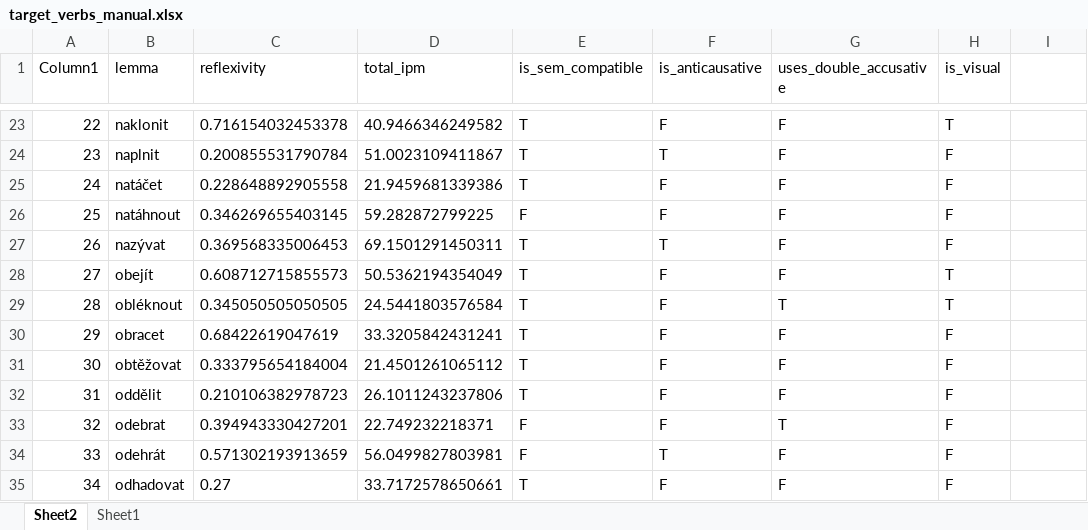
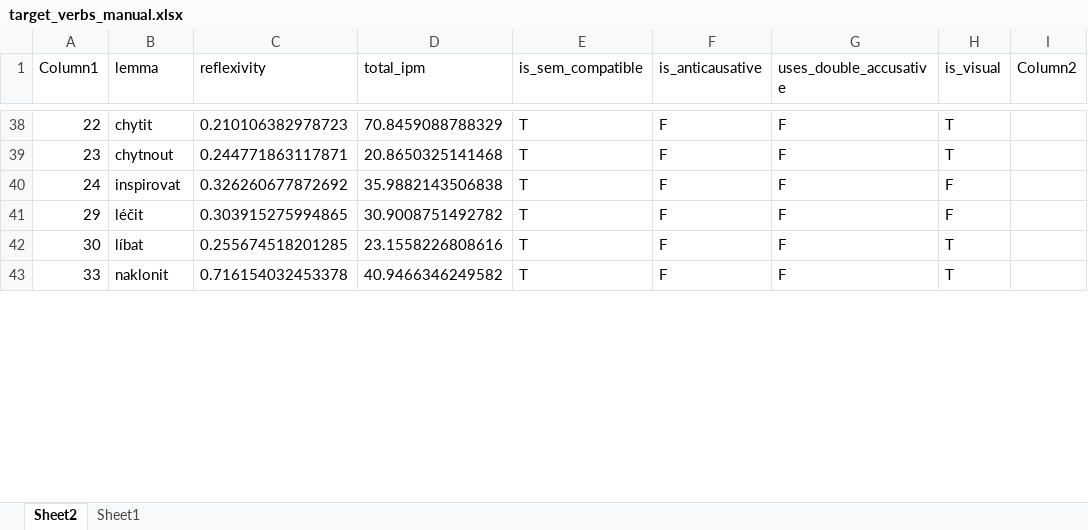
Before and after one commit to DanielSuchy/reflexive-alternation-in-aphasia, an Excel workbook: corpus/target_verbs_manual.xlsx, sheet Sheet2, drawn as a sheet; only a part is shown, gaps mark what is left out; values as stored, in another font and other column widths than the file's, no borders; table styles not drawn; removed rows and columns are numbered as before the commit, all else as after; the diff covers the shown part only; the diff names each change by its address in the sheet, - before the commit and + after, or states it on an @@ line.

```diff
--- a/corpus/target_verbs_manual.xlsx (sheet Sheet2)
+++ b/corpus/target_verbs_manual.xlsx (sheet Sheet2)
-I1: (empty)
+I1: Column2
-B38 (lemma): naklonit
+B38 (lemma): chytit
-C38 (reflexivity): 0.716154032453378
+C38 (reflexivity): 0.210106382978723
-D38 (total_ipm): 40.9466346249582
+D38 (total_ipm): 70.8459088788329
-B39 (lemma): naplnit
+B39 (lemma): chytnout
-C39 (reflexivity): 0.200855531790784
+C39 (reflexivity): 0.244771863117871
-D39 (total_ipm): 51.0023109411867
+D39 (total_ipm): 20.8650325141468
-F39 (is_anticausative): T
+F39 (is_anticausative): F
-H39 (is_visual): F
+H39 (is_visual): T
-B40 (lemma): natáčet
+B40 (lemma): inspirovat
-C40 (reflexivity): 0.228648892905558
+C40 (reflexivity): 0.326260677872692
-D40 (total_ipm): 21.9459681339386
+D40 (total_ipm): 35.9882143506838
-row 26: 25 | natáhnout | 0.346269655403145 | 59.282872799225 | F | F | F | F
-row 27: 26 | nazývat | 0.369568335006453 | 69.1501291450311 | T | T | F | F
-row 28: 27 | obejít | 0.608712715855573 | 50.5362194354049 | T | F | F | T
-row 29: 28 | obléknout | 0.345050505050505 | 24.5441803576584 | T | F | T | T
-B41 (lemma): obracet
+B41 (lemma): léčit
-C41 (reflexivity): 0.68422619047619
+C41 (reflexivity): 0.303915275994865
-D41 (total_ipm): 33.3205842431241
+D41 (total_ipm): 30.9008751492782
-B42 (lemma): obtěžovat
+B42 (lemma): líbat
-C42 (reflexivity): 0.333795654184004
+C42 (reflexivity): 0.255674518201285
-D42 (total_ipm): 21.4501261065112
+D42 (total_ipm): 23.1558226808616
-H42 (is_visual): F
+H42 (is_visual): T
-row 32: 31 | oddělit | 0.210106382978723 | 26.1011243237806 | T | F | F | F
-row 33: 32 | odebrat | 0.394943330427201 | 22.749232218371 | F | F | T | F
-B43 (lemma): odehrát
+B43 (lemma): naklonit
-C43 (reflexivity): 0.571302193913659
+C43 (reflexivity): 0.716154032453378
-D43 (total_ipm): 56.0499827803981
+D43 (total_ipm): 40.9466346249582
-E43 (is_sem_compatible): F
+E43 (is_sem_compatible): T
-F43 (is_anticausative): T
+F43 (is_anticausative): F
-H43 (is_visual): F
+H43 (is_visual): T
-row 35: 34 | odhadovat | 0.27 | 33.7172578650661 | T | F | F | F
```
Also changed, not shown: 97 added rows, 57 removed rows, 369 edited cells and cell formats elsewhere in this sheet, 1 other file.
